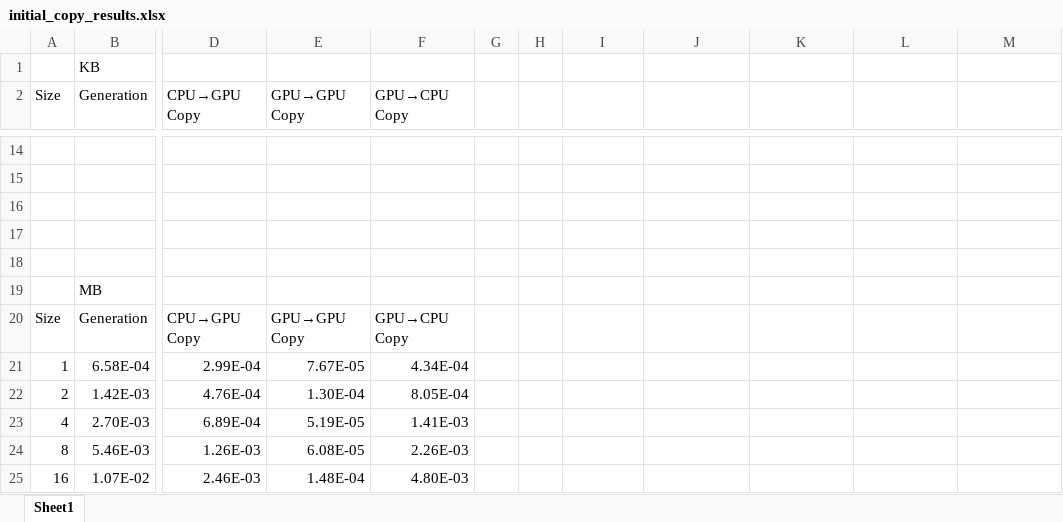
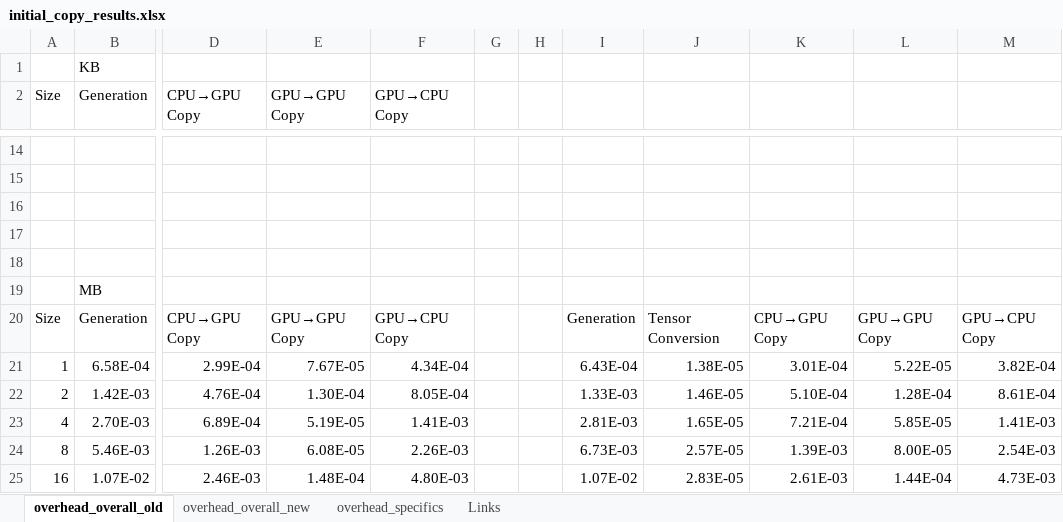
Before and after one commit to vibhatha/torchbenchmark, an Excel workbook: results/initial_copy_results.xlsx, sheet overhead_overall_old, drawn as a sheet; only a part is shown, gaps mark what is left out; values as stored, in another font and other column widths than the file's, no borders; charts and pictures not drawn; the diff covers the shown part only; the diff names each change by its address in the sheet, - before the commit and + after, or states it on an @@ line.

Commit message:
adding copy results

```diff
--- a/results/initial_copy_results.xlsx (sheet overhead_overall_old)
+++ b/results/initial_copy_results.xlsx (sheet overhead_overall_old)
-sheet tab: Sheet1
+sheet tab: overhead_overall_old
+sheet tab: overhead_overall_new
+sheet tab: overhead_specifics
+sheet tab: Links
-I20: (empty)
+I20: Generation
-J20: (empty)
+J20: Tensor Conversion
-K20: (empty)
+K20: CPU→GPU Copy
-L20: (empty)
+L20: GPU→GPU Copy
-M20: (empty)
+M20: GPU→CPU Copy
-I21: (empty)
+I21: 6.43E-04
-J21: (empty)
+J21: 1.38E-05
-K21: (empty)
+K21: 3.01E-04
-L21: (empty)
+L21: 5.22E-05
-M21: (empty)
+M21: 3.82E-04
-I22: (empty)
+I22: 1.33E-03
-J22: (empty)
+J22: 1.46E-05
-K22: (empty)
+K22: 5.10E-04
-L22: (empty)
+L22: 1.28E-04
-M22: (empty)
+M22: 8.61E-04
-I23: (empty)
+I23: 2.81E-03
-J23: (empty)
+J23: 1.65E-05
-K23: (empty)
+K23: 7.21E-04
-L23: (empty)
+L23: 5.85E-05
-M23: (empty)
+M23: 1.41E-03
-I24: (empty)
+I24: 6.73E-03
-J24: (empty)
+J24: 2.57E-05
-K24: (empty)
+K24: 1.39E-03
-L24: (empty)
+L24: 8.00E-05
-M24: (empty)
+M24: 2.54E-03
-I25: (empty)
+I25: 1.07E-02
-J25: (empty)
+J25: 2.83E-05
-K25: (empty)
+K25: 2.61E-03
-L25: (empty)
+L25: 1.44E-04
-M25: (empty)
+M25: 4.73E-03
```
Also changed, not shown: 30 edited cells elsewhere in this sheet, charts or pictures, 12 other files.
